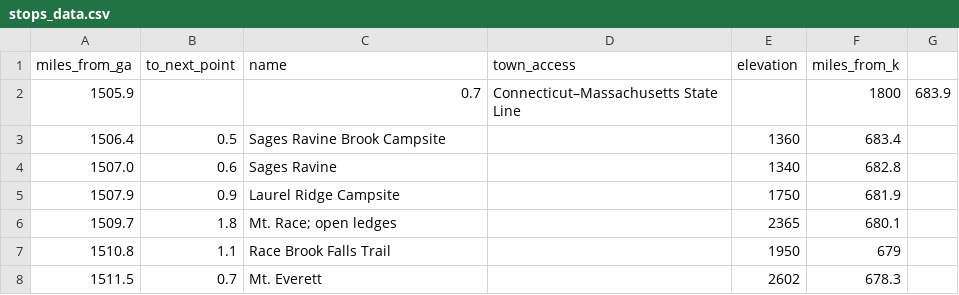
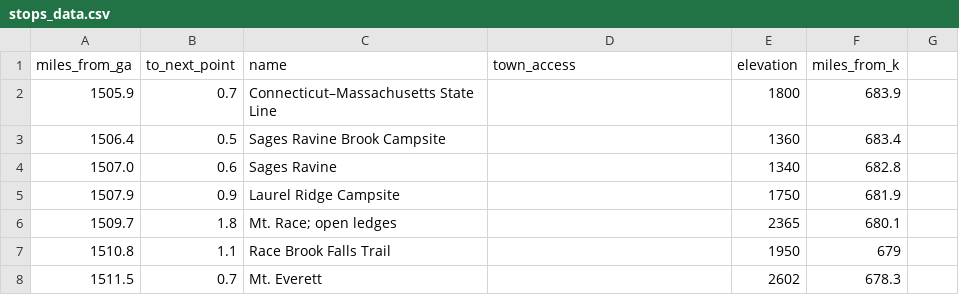
Before and after one commit to nickbreid/burbl, a CSV file: db/stops_data.csv, drawn as a sheet; only a part is shown; the diff names each change by its address in the sheet, - before the commit and + after, or states it on an @@ line.

Commit message:
Adds stop seed file - Fixes stop model validation to accept to 1597 - Seed outputs DID NOT SAVE on sad path - Removes some extra spaces in stops_data.csv

```diff
--- a/db/stops_data.csv
+++ b/db/stops_data.csv
-B2 (to_next_point): (empty)
+B2 (to_next_point): 0.7
-C2 (name): 0.7
+C2 (name): Connecticut–Massachusetts State Line
-D2 (town_access): Connecticut–Massachusetts State Line
+D2 (town_access): (empty)
-E2 (elevation): (empty)
+E2 (elevation): 1800
-F2 (miles_from_k): 1800
+F2 (miles_from_k): 683.9
-G2: 683.9
+G2: (empty)
```
Also changed, not shown: 2 other files.
